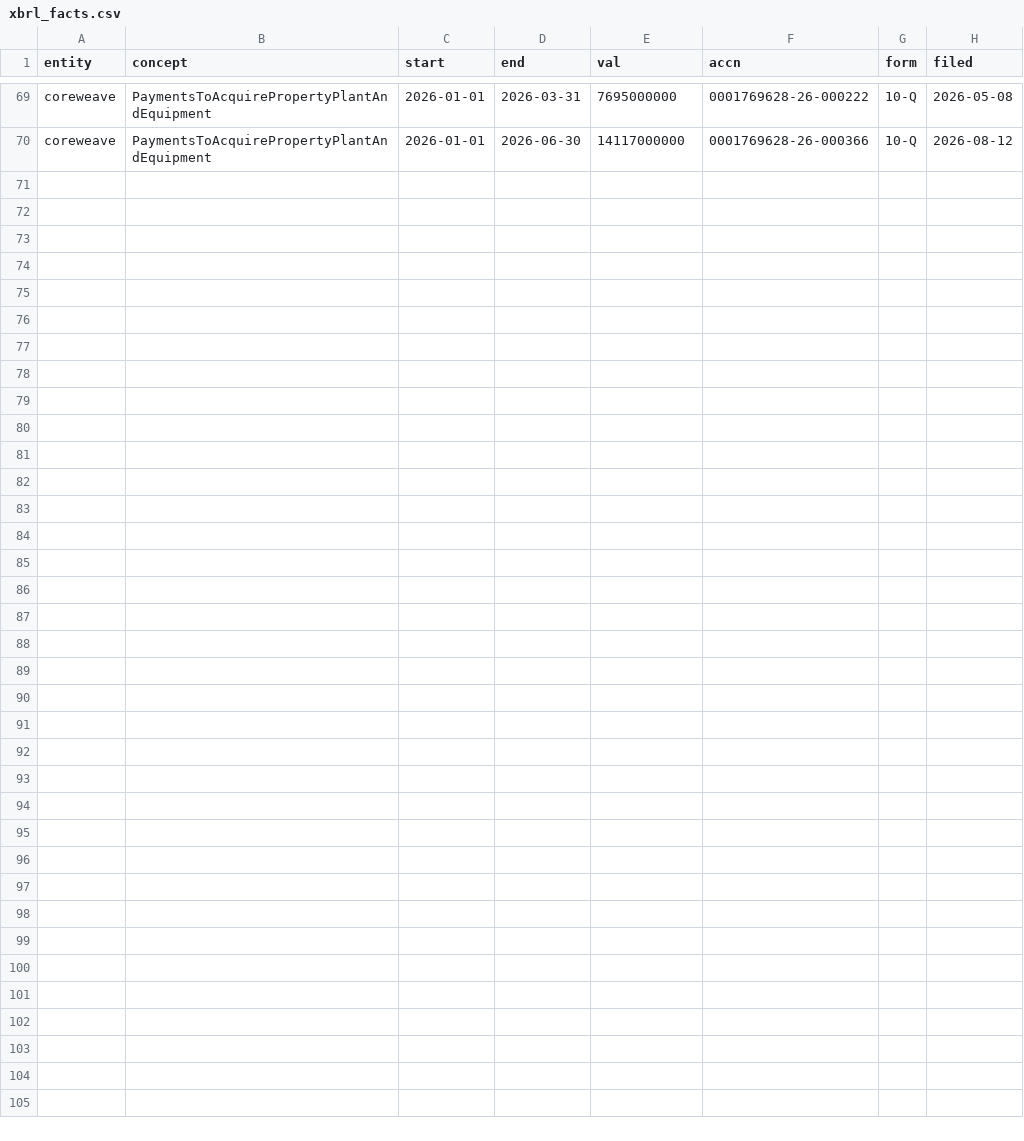
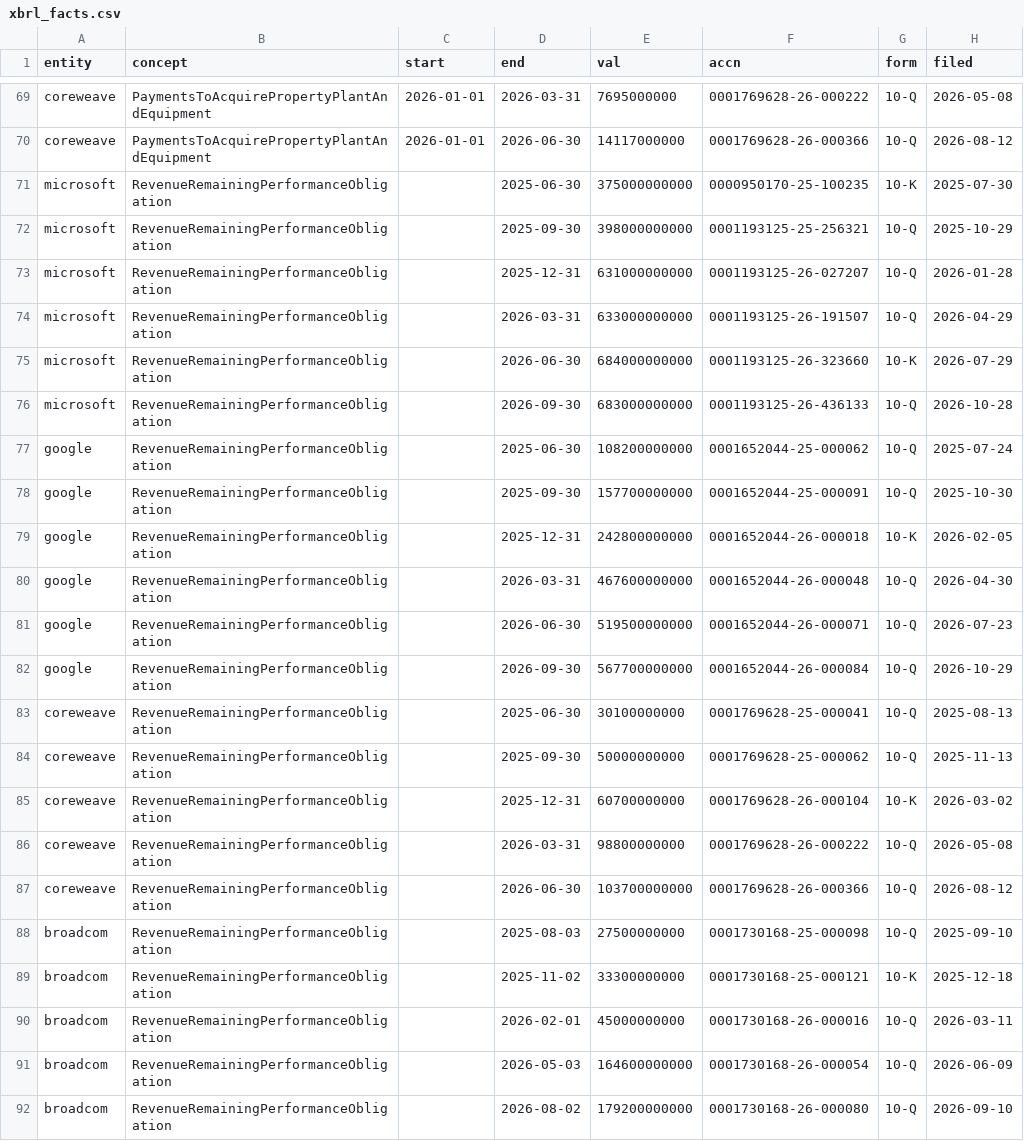
Before and after one commit to 3nchiridion/buildout-ledger, a CSV file: raw/xbrl_facts.csv, drawn as a sheet; only a part is shown, gaps mark what is left out; the diff names each change by its address in the sheet, - before the commit and + after, or states it on an @@ line.

```diff
--- a/raw/xbrl_facts.csv
+++ b/raw/xbrl_facts.csv
+row 71: microsoft | RevenueRemainingPerformanceObligation |  | 2025-06-30 | 375000000000 | 0000950170-25-100235 | 10-K | 2025-07-30
+row 72: microsoft | RevenueRemainingPerformanceObligation |  | 2025-09-30 | 398000000000 | 0001193125-25-256321 | 10-Q | 2025-10-29
+row 73: microsoft | RevenueRemainingPerformanceObligation |  | 2025-12-31 | 631000000000 | 0001193125-26-027207 | 10-Q | 2026-01-28
+row 74: microsoft | RevenueRemainingPerformanceObligation |  | 2026-03-31 | 633000000000 | 0001193125-26-191507 | 10-Q | 2026-04-29
+row 75: microsoft | RevenueRemainingPerformanceObligation |  | 2026-06-30 | 684000000000 | 0001193125-26-323660 | 10-K | 2026-07-29
+row 76: microsoft | RevenueRemainingPerformanceObligation |  | 2026-09-30 | 683000000000 | 0001193125-26-436133 | 10-Q | 2026-10-28
+row 77: google | RevenueRemainingPerformanceObligation |  | 2025-06-30 | 108200000000 | 0001652044-25-000062 | 10-Q | 2025-07-24
+row 78: google | RevenueRemainingPerformanceObligation |  | 2025-09-30 | 157700000000 | 0001652044-25-000091 | 10-Q | 2025-10-30
+row 79: google | RevenueRemainingPerformanceObligation |  | 2025-12-31 | 242800000000 | 0001652044-26-000018 | 10-K | 2026-02-05
+row 80: google | RevenueRemainingPerformanceObligation |  | 2026-03-31 | 467600000000 | 0001652044-26-000048 | 10-Q | 2026-04-30
+row 81: google | RevenueRemainingPerformanceObligation |  | 2026-06-30 | 519500000000 | 0001652044-26-000071 | 10-Q | 2026-07-23
+row 82: google | RevenueRemainingPerformanceObligation |  | 2026-09-30 | 567700000000 | 0001652044-26-000084 | 10-Q | 2026-10-29
+row 83: coreweave | RevenueRemainingPerformanceObligation |  | 2025-06-30 | 30100000000 | 0001769628-25-000041 | 10-Q | 2025-08-13
+row 84: coreweave | RevenueRemainingPerformanceObligation |  | 2025-09-30 | 50000000000 | 0001769628-25-000062 | 10-Q | 2025-11-13
+row 85: coreweave | RevenueRemainingPerformanceObligation |  | 2025-12-31 | 60700000000 | 0001769628-26-000104 | 10-K | 2026-03-02
+row 86: coreweave | RevenueRemainingPerformanceObligation |  | 2026-03-31 | 98800000000 | 0001769628-26-000222 | 10-Q | 2026-05-08
+row 87: coreweave | RevenueRemainingPerformanceObligation |  | 2026-06-30 | 103700000000 | 0001769628-26-000366 | 10-Q | 2026-08-12
+row 88: broadcom | RevenueRemainingPerformanceObligation |  | 2025-08-03 | 27500000000 | 0001730168-25-000098 | 10-Q | 2025-09-10
+row 89: broadcom | RevenueRemainingPerformanceObligation |  | 2025-11-02 | 33300000000 | 0001730168-25-000121 | 10-K | 2025-12-18
+row 90: broadcom | RevenueRemainingPerformanceObligation |  | 2026-02-01 | 45000000000 | 0001730168-26-000016 | 10-Q | 2026-03-11
+row 91: broadcom | RevenueRemainingPerformanceObligation |  | 2026-05-03 | 164600000000 | 0001730168-26-000054 | 10-Q | 2026-06-09
+row 92: broadcom | RevenueRemainingPerformanceObligation |  | 2026-08-02 | 179200000000 | 0001730168-26-000080 | 10-Q | 2026-09-10
```
Also changed, not shown: 4 other files.
